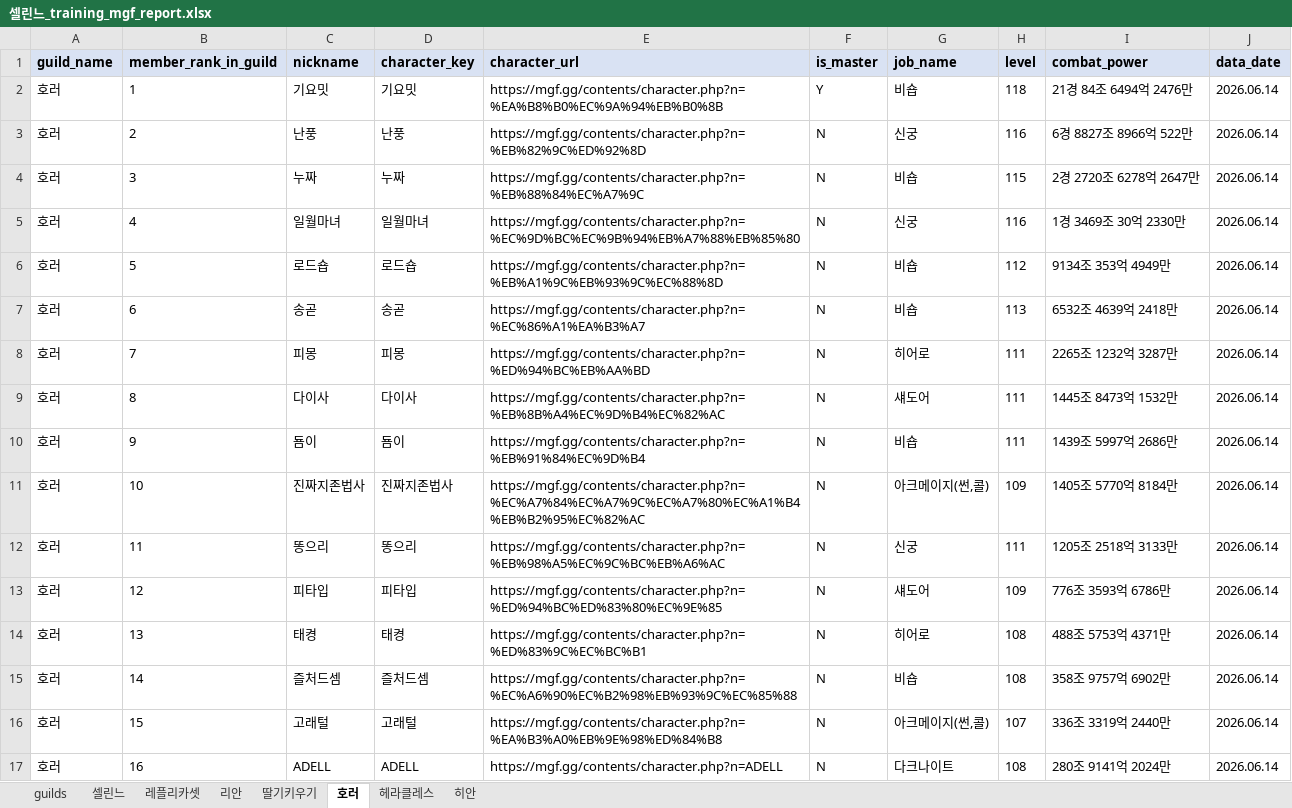
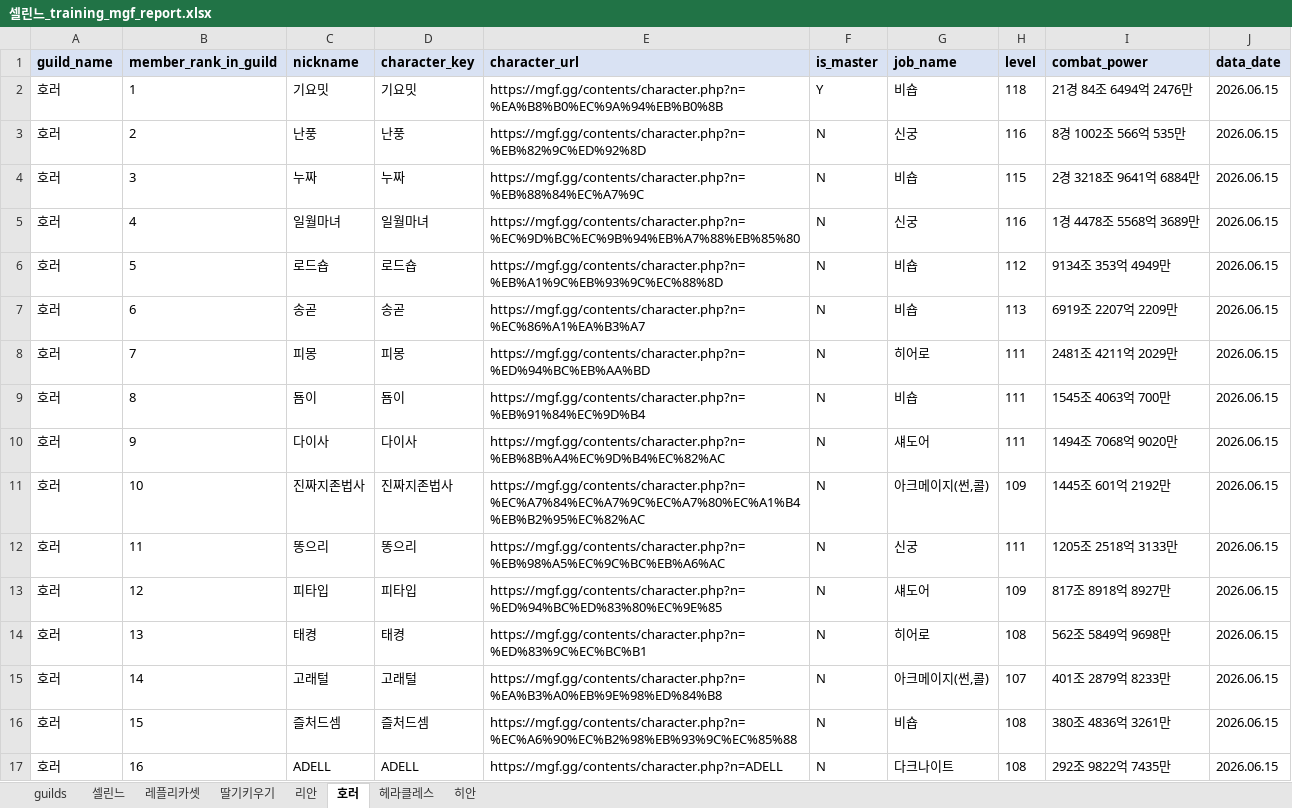
Before and after one commit to pogas/mgf_guild_match, an Excel workbook: reports/셀린느/셀린느_training_mgf_report.xlsx, sheet 호러, drawn as a sheet; only a part is shown; values as stored, in another font and other column widths than the file's, no borders; the diff covers the shown part only; the diff names each change by its address in the sheet, - before the commit and + after, or states it on an @@ line.

```diff
--- a/reports/셀린느/셀린느_training_mgf_report.xlsx (sheet 호러)
+++ b/reports/셀린느/셀린느_training_mgf_report.xlsx (sheet 호러)
@@ sheet tab order changed: guilds | 셀린느 | 레플리카셋 | 딸기키우기 | 리안 | 호러 | 헤라클레스 | 히안 @@
-J2:J17 (data_date): 2026.06.14
+J2:J17 (data_date): 2026.06.15
-I3 (combat_power): 6경 8827조 8966억 522만
+I3 (combat_power): 8경 1002조 566억 535만
-I4 (combat_power): 2경 2720조 6278억 2647만
+I4 (combat_power): 2경 3218조 9641억 6884만
-I5 (combat_power): 1경 3469조 30억 2330만
+I5 (combat_power): 1경 4478조 5568억 3689만
-I7 (combat_power): 6532조 4639억 2418만
+I7 (combat_power): 6919조 2207억 2209만
-I8 (combat_power): 2265조 1232억 3287만
+I8 (combat_power): 2481조 4211억 2029만
-C9 (nickname): 다이사
+C9 (nickname): 둄이
-D9 (character_key): 다이사
+D9 (character_key): 둄이
-E9 (character_url): https://mgf.gg/contents/character.php?n=%EB%8B%A4%EC%9D%B4%EC%82%AC
+E9 (character_url): https://mgf.gg/contents/character.php?n=%EB%91%84%EC%9D%B4
-G9 (job_name): 섀도어
+G9 (job_name): 비숍
-I9 (combat_power): 1445조 8473억 1532만
+I9 (combat_power): 1545조 4063억 700만
-C10 (nickname): 둄이
+C10 (nickname): 다이사
-D10 (character_key): 둄이
+D10 (character_key): 다이사
-E10 (character_url): https://mgf.gg/contents/character.php?n=%EB%91%84%EC%9D%B4
+E10 (character_url): https://mgf.gg/contents/character.php?n=%EB%8B%A4%EC%9D%B4%EC%82%AC
-G10 (job_name): 비숍
+G10 (job_name): 섀도어
-I10 (combat_power): 1439조 5997억 2686만
+I10 (combat_power): 1494조 7068억 9020만
-I11 (combat_power): 1405조 5770억 8184만
+I11 (combat_power): 1445조 601억 2192만
-I13 (combat_power): 776조 3593억 6786만
+I13 (combat_power): 817조 8918억 8927만
-I14 (combat_power): 488조 5753억 4371만
+I14 (combat_power): 562조 5849억 9698만
-C15 (nickname): 즐처드셈
+C15 (nickname): 고래털
-D15 (character_key): 즐처드셈
+D15 (character_key): 고래털
-E15 (character_url): https://mgf.gg/contents/character.php?n=%EC%A6%90%EC%B2%98%EB%93%9C%EC%85%88
+E15 (character_url): https://mgf.gg/contents/character.php?n=%EA%B3%A0%EB%9E%98%ED%84%B8
-G15 (job_name): 비숍
+G15 (job_name): 아크메이지(썬,콜)
-H15 (level): 108
+H15 (level): 107
-I15 (combat_power): 358조 9757억 6902만
+I15 (combat_power): 401조 2879억 8233만
-C16 (nickname): 고래털
+C16 (nickname): 즐처드셈
-D16 (character_key): 고래털
+D16 (character_key): 즐처드셈
-E16 (character_url): https://mgf.gg/contents/character.php?n=%EA%B3%A0%EB%9E%98%ED%84%B8
+E16 (character_url): https://mgf.gg/contents/character.php?n=%EC%A6%90%EC%B2%98%EB%93%9C%EC%85%88
-G16 (job_name): 아크메이지(썬,콜)
+G16 (job_name): 비숍
-H16 (level): 107
+H16 (level): 108
-I16 (combat_power): 336조 3319억 2440만
+I16 (combat_power): 380조 4836억 3261만
-I17 (combat_power): 280조 9141억 2024만
+I17 (combat_power): 292조 9822억 7435만
```
Also changed, not shown: 1 added row and 67 edited cells elsewhere in this sheet, sheet 히안, sheet 셀린느, sheet 딸기키우기, sheet 리안, sheet 헤라클레스, sheet 레플리카셋, 1 more sheet, reports/빅딜/빅딜_league_mgf_report.xlsx, reports/빅딜/빅딜_training_mgf_report.xlsx, 34 other files.
